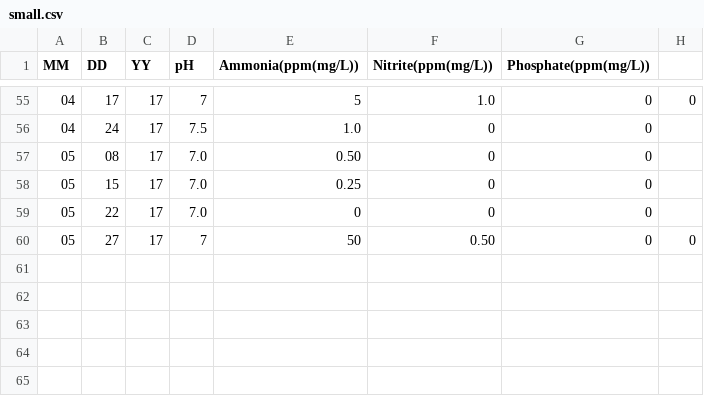
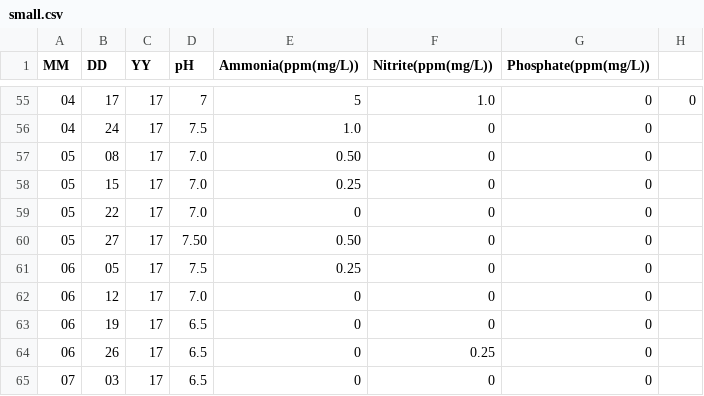
Before and after one commit to belkinsa/GrailvilleSouthSideWetlands, a CSV file: dataanalysis/data/small.csv, drawn as a sheet; only a part is shown, gaps mark what is left out.

Commit message:
Added data for the month of June and the first week of July for both ponds.  Updated the timeline and README.md.

```diff
--- a/dataanalysis/data/small.csv
+++ b/dataanalysis/data/small.csv
@@ -59,2 +59,7 @@ MM,DD,YY,pH,Ammonia(ppm(mg/L)),Nitrite(ppm(mg/L)),Phosphate(ppm(mg/L))
 05,22,17,7.0,0,0,0
-05,27,17,7,50,0.50,0,0
+05,27,17,7.50,0.50,0,0
+06,05,17,7.5,0.25,0,0
+06,12,17,7.0,0,0,0
+06,19,17,6.5,0,0,0
+06,26,17,6.5,0,0.25,0
+07,03,17,6.5,0,0,0
```
Also changed, not shown: dataanalysis/data/big.csv, 2 other files.
